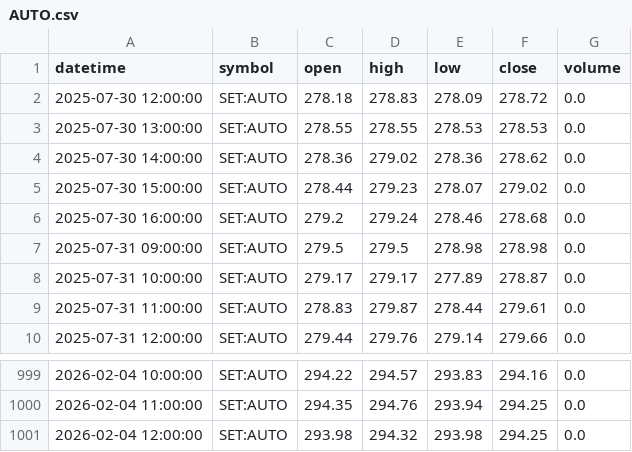
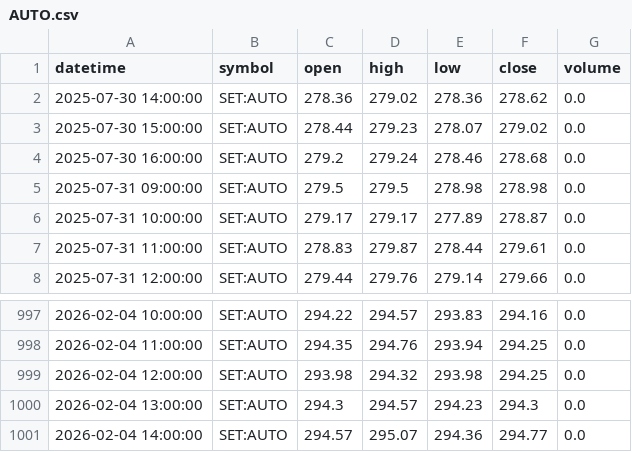
Before and after one commit to FameIllusionMaya/Relative_Rotation_Graph, a CSV file: data/1h/AUTO.csv, drawn as a sheet; only a part is shown, gaps mark what is left out.

```diff
--- a/data/1h/AUTO.csv
+++ b/data/1h/AUTO.csv
@@ -1,4 +1,2 @@
 datetime,symbol,open,high,low,close,volume
-2025-07-30 12:00:00,SET:AUTO,278.18,278.83,278.09,278.72,0.0
-2025-07-30 13:00:00,SET:AUTO,278.55,278.55,278.53,278.53,0.0
 2025-07-30 14:00:00,SET:AUTO,278.36,279.02,278.36,278.62,0.0
@@ -1001 +999,3 @@ datetime,symbol,open,high,low,close,volume
 2026-02-04 12:00:00,SET:AUTO,293.98,294.32,293.98,294.25,0.0
+2026-02-04 13:00:00,SET:AUTO,294.3,294.57,294.23,294.3,0.0
+2026-02-04 14:00:00,SET:AUTO,294.57,295.07,294.36,294.77,0.0
```
Also changed, not shown: data/1h/AGRI.csv, data/1h/ENERG.csv, 25 other files.
